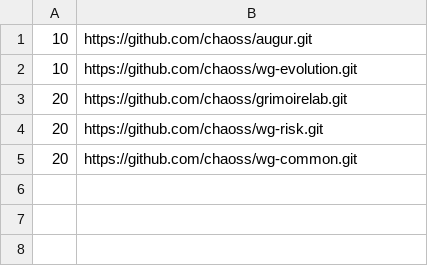
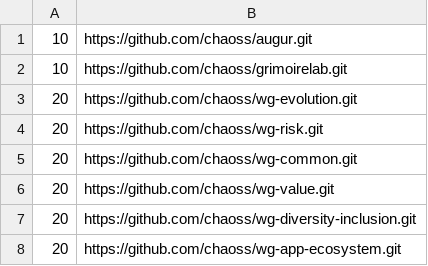
Before and after one commit to chaoss/augur, a CSV file: schema/repo_load_sample.csv, drawn as a sheet.

Commit message:
Update repo load sample
Signed-off-by: Carter Landis <c@carterlandis.com>

```diff
--- a/schema/repo_load_sample.csv
+++ b/schema/repo_load_sample.csv
@@ -1,5 +1,8 @@
 10,https://github.com/chaoss/augur.git
-10,https://github.com/chaoss/wg-evolution.git
-20,https://github.com/chaoss/grimoirelab.git
+10,https://github.com/chaoss/grimoirelab.git
+20,https://github.com/chaoss/wg-evolution.git
 20,https://github.com/chaoss/wg-risk.git
 20,https://github.com/chaoss/wg-common.git
+20,https://github.com/chaoss/wg-value.git
+20,https://github.com/chaoss/wg-diversity-inclusion.git
+20,https://github.com/chaoss/wg-app-ecosystem.git
```
